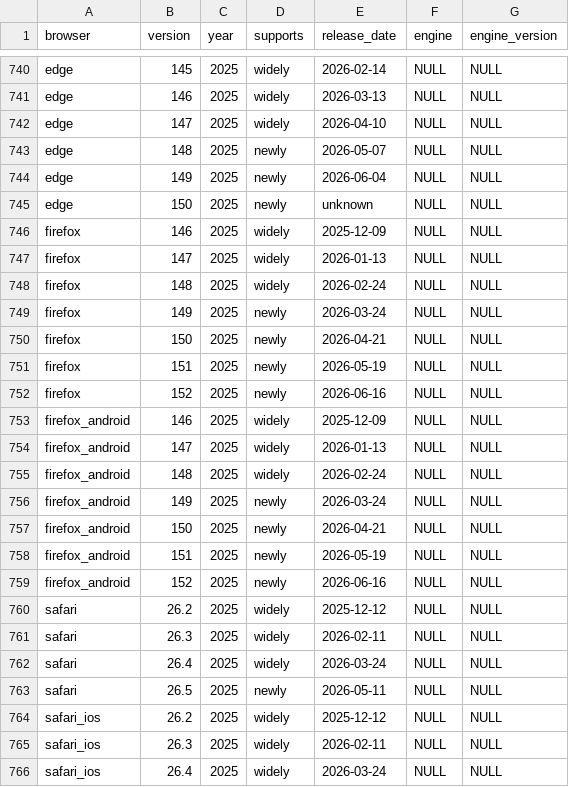
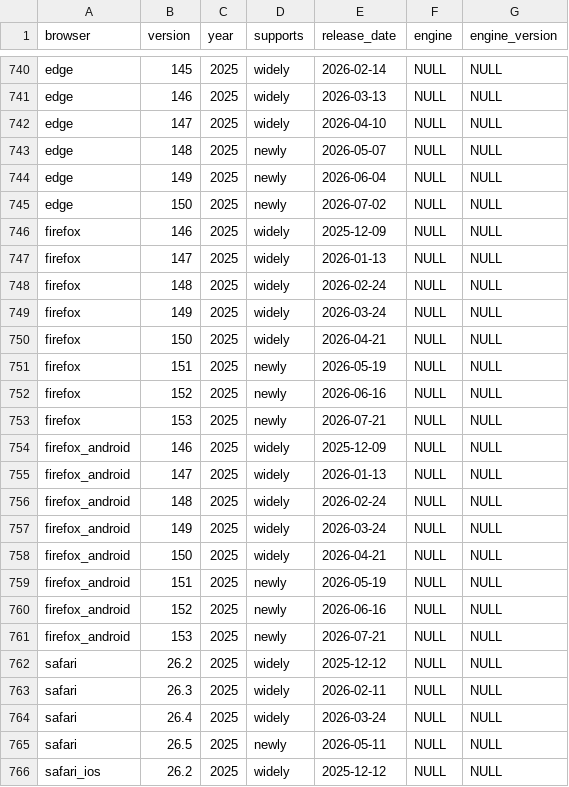
Before and after one commit to web-platform-dx/baseline-browser-mapping, a CSV file: static/all_versions_with_supports.csv, drawn as a sheet; only a part is shown, gaps mark what is left out; the shorter side is filled out with more unchanged rows.

```diff
--- a/static/all_versions_with_supports.csv
+++ b/static/all_versions_with_supports.csv
@@ -744,3 +744,3 @@
 "edge","149","2025","newly","2026-06-04","NULL","NULL"
-"edge","150","2025","newly","unknown","NULL","NULL"
+"edge","150","2025","newly","2026-07-02","NULL","NULL"
 "firefox","146","2025","widely","2025-12-09","NULL","NULL"
@@ -748,6 +748,7 @@
 "firefox","148","2025","widely","2026-02-24","NULL","NULL"
-"firefox","149","2025","newly","2026-03-24","NULL","NULL"
-"firefox","150","2025","newly","2026-04-21","NULL","NULL"
+"firefox","149","2025","widely","2026-03-24","NULL","NULL"
+"firefox","150","2025","widely","2026-04-21","NULL","NULL"
 "firefox","151","2025","newly","2026-05-19","NULL","NULL"
 "firefox","152","2025","newly","2026-06-16","NULL","NULL"
+"firefox","153","2025","newly","2026-07-21","NULL","NULL"
 "firefox_android","146","2025","widely","2025-12-09","NULL","NULL"
@@ -755,6 +756,7 @@
 "firefox_android","148","2025","widely","2026-02-24","NULL","NULL"
-"firefox_android","149","2025","newly","2026-03-24","NULL","NULL"
-"firefox_android","150","2025","newly","2026-04-21","NULL","NULL"
+"firefox_android","149","2025","widely","2026-03-24","NULL","NULL"
+"firefox_android","150","2025","widely","2026-04-21","NULL","NULL"
 "firefox_android","151","2025","newly","2026-05-19","NULL","NULL"
 "firefox_android","152","2025","newly","2026-06-16","NULL","NULL"
+"firefox_android","153","2025","newly","2026-07-21","NULL","NULL"
 "safari","26.2","2025","widely","2025-12-12","NULL","NULL"
```
Also changed, not shown: static/all_versions.csv, static/with_downstream/all_versions.csv, 9 other files.
